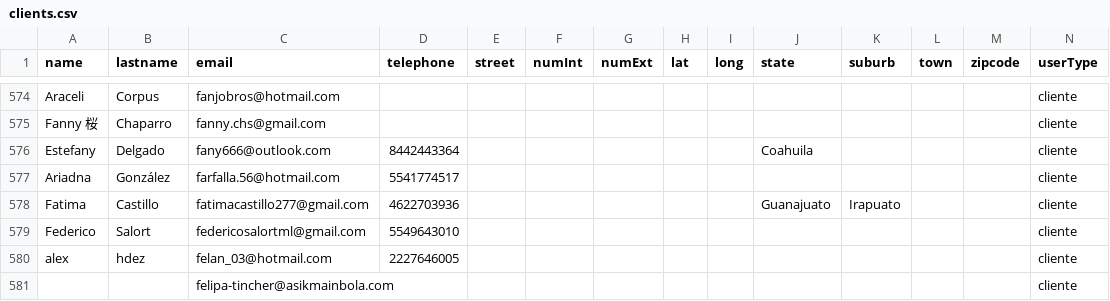
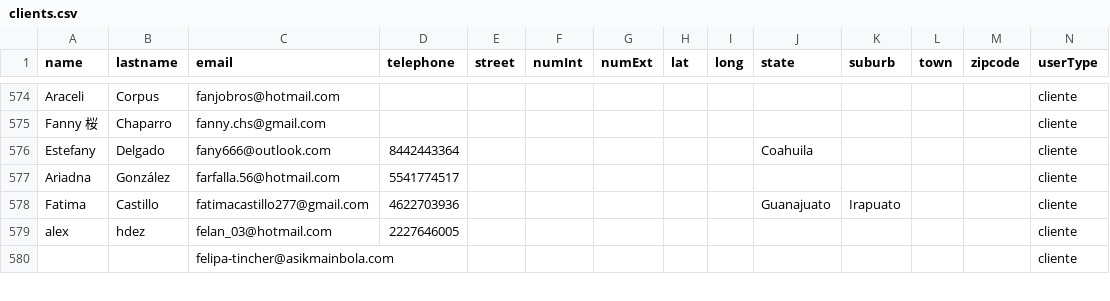
Before and after one commit to jresendiz27/migracionTatuadora, a CSV file: src/main/resources/csv/clients.csv, drawn as a sheet; only a part is shown, gaps mark what is left out; the diff names each change by its address in the sheet, - before the commit and + after, or states it on an @@ line.

```diff
--- a/src/main/resources/csv/clients.csv
+++ b/src/main/resources/csv/clients.csv
-row 579: Federico | Salort | federicosalortml@gmail.com | 5549643010 |  |  |  |  |  |  |  |  |  | cliente
```
Also changed, not shown: src/main/resources/csv/estudios.csv.
